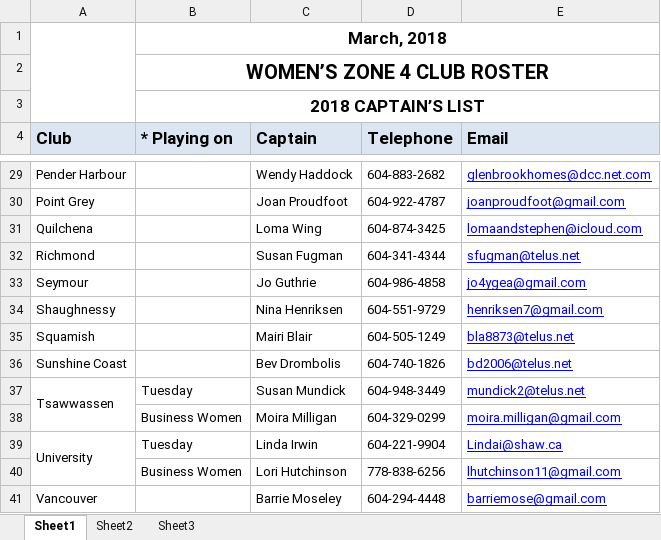
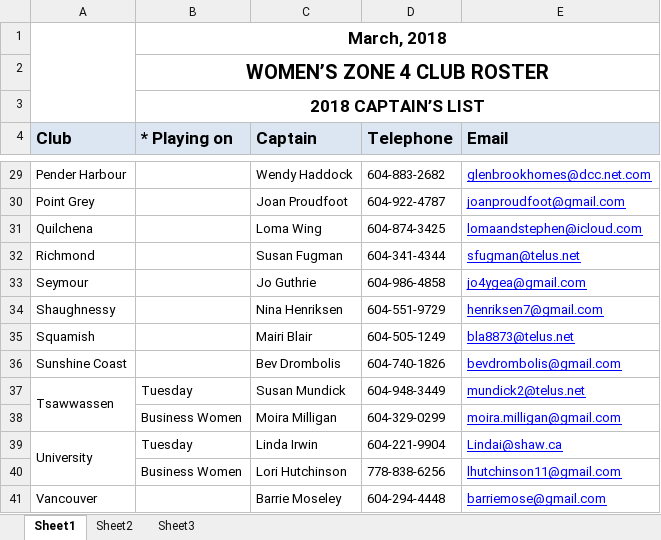
Before and after one commit to kevinli96/BCG-Zone-4, an Excel workbook: secure/captains_contact2018.xlsx, sheet Sheet1, drawn as a sheet; only a part is shown, gaps mark what is left out; values as stored, in another font and other column widths than the file's, no borders; charts and pictures not drawn; the diff names each change by its address in the sheet, - before the commit and + after, or states it on an @@ line.

Commit message:
SW updated an email

```diff
--- a/secure/captains_contact2018.xlsx (sheet Sheet1)
+++ b/secure/captains_contact2018.xlsx (sheet Sheet1)
-E36 (Email): bd2006@telus.net
+E36 (Email): bevdrombolis@gmail.com
```
Also changed, not shown: 3 other files.
